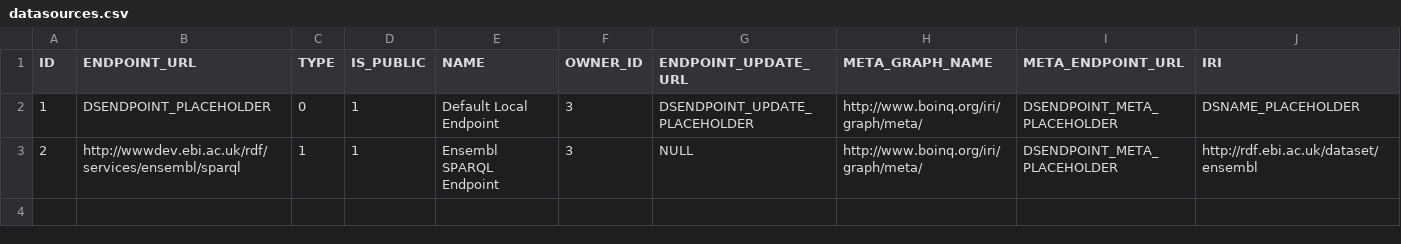
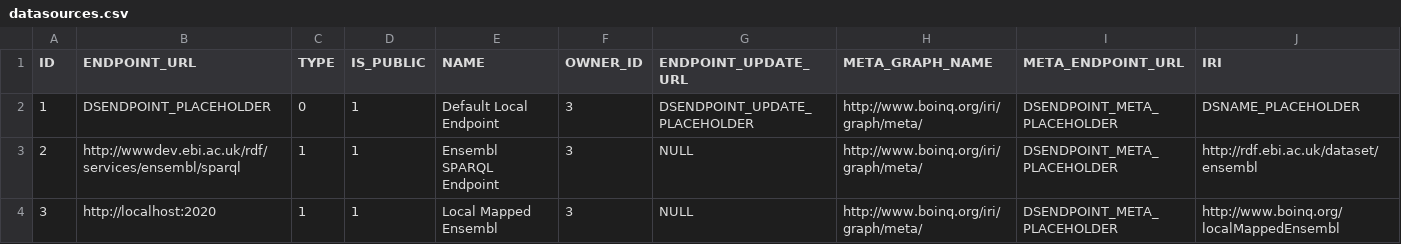
Before and after one commit to mr-tijn/boinq2, a CSV file: src/main/resources/config/liquibase/datasources.csv, drawn as a sheet.

```diff
--- a/src/main/resources/config/liquibase/datasources.csv
+++ b/src/main/resources/config/liquibase/datasources.csv
@@ -3 +3,2 @@ ID|ENDPOINT_URL|TYPE|IS_PUBLIC|NAME|OWNER_ID|ENDPOINT_UPDATE_URL|META_GRAPH_NAME
 2|http://wwwdev.ebi.ac.uk/rdf/services/ensembl/sparql|1|1|Ensembl SPARQL Endpoint|3|NULL|http://www.boinq.org/iri/graph/meta/|DSENDPOINT_META_PLACEHOLDER|http://rdf.ebi.ac.uk/dataset/ensembl
+3|http://localhost:2020|1|1|Local Mapped Ensembl|3|NULL|http://www.boinq.org/iri/graph/meta/|DSENDPOINT_META_PLACEHOLDER|http://www.boinq.org/localMappedEnsembl
```
Also changed, not shown: 49 other files.
